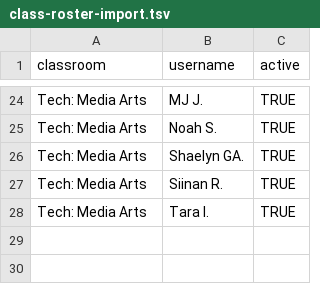
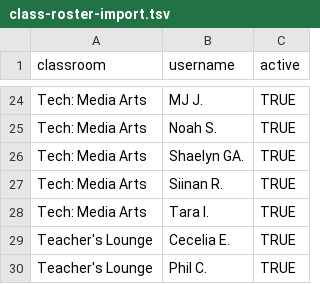
Before and after one commit to techteachdva/dva, a TSV file: api/tech-trail/class-roster-import.tsv, drawn as a sheet; only a part is shown, gaps mark what is left out; the diff names each change by its address in the sheet, - before the commit and + after, or states it on an @@ line.

```diff
--- a/api/tech-trail/class-roster-import.tsv
+++ b/api/tech-trail/class-roster-import.tsv
+row 29: Teacher's Lounge | Cecelia E. | TRUE
+row 30: Teacher's Lounge | Phil C. | TRUE
```
Also changed, not shown: 2 other files.
